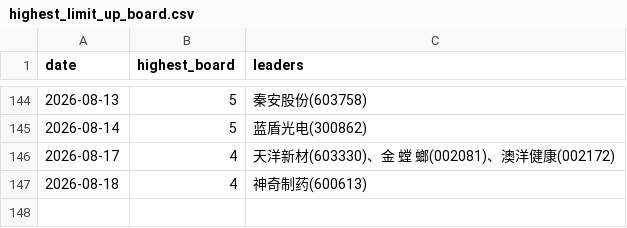
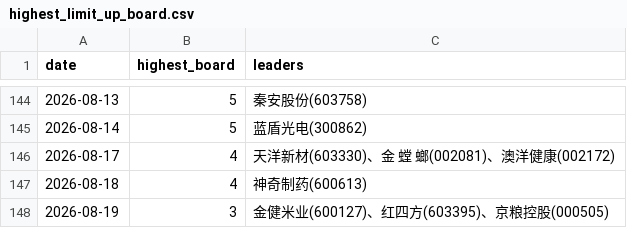
Before and after one commit to dabinDev/AiStock, a CSV file: data/highest_limit_up_board.csv, drawn as a sheet; only a part is shown, gaps mark what is left out.

```diff
--- a/data/highest_limit_up_board.csv
+++ b/data/highest_limit_up_board.csv
@@ -147 +147,2 @@
 2026-08-18,4,神奇制药(600613)
+2026-08-19,3,金健米业(600127)、红四方(603395)、京粮控股(000505)
```
Also changed, not shown: 5 other files.
